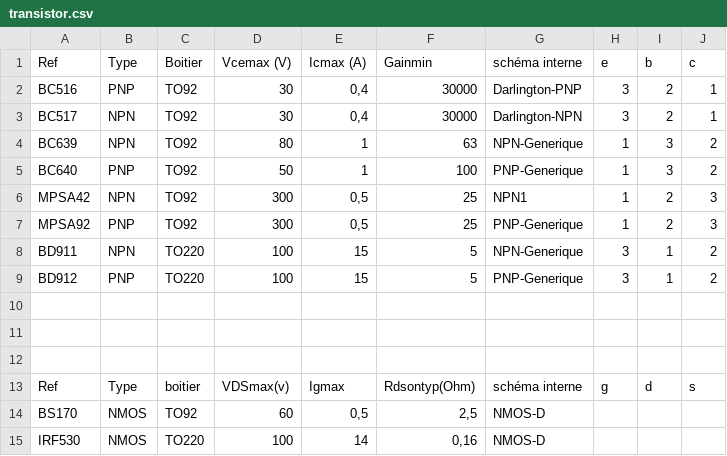
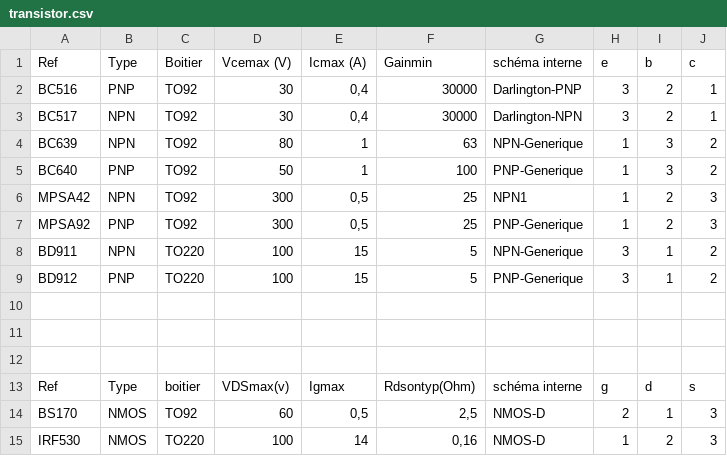
Before and after one commit to FrankSAURET/kablix, a CSV file: A Examiner/transistor.csv, drawn as a sheet.

```diff
--- a/A Examiner/transistor.csv
+++ b/A Examiner/transistor.csv
@@ -13,3 +13,3 @@ BD912;PNP;TO220;100;15;5;PNP-Generique;3;1;2
 Ref;Type;boitier;VDSmax(v);Igmax;Rdsontyp(Ohm);schéma interne;g;d;s
-BS170;NMOS;TO92;60;0,5;2,5;NMOS-D;;;
-IRF530;NMOS;TO220;100;14;0,16;NMOS-D;;;
+BS170;NMOS;TO92;60;0,5;2,5;NMOS-D;2;1;3
+IRF530;NMOS;TO220;100;14;0,16;NMOS-D;1;2;3
```
Also changed, not shown: testkablix/condo-pico.csv, 34 other files.
